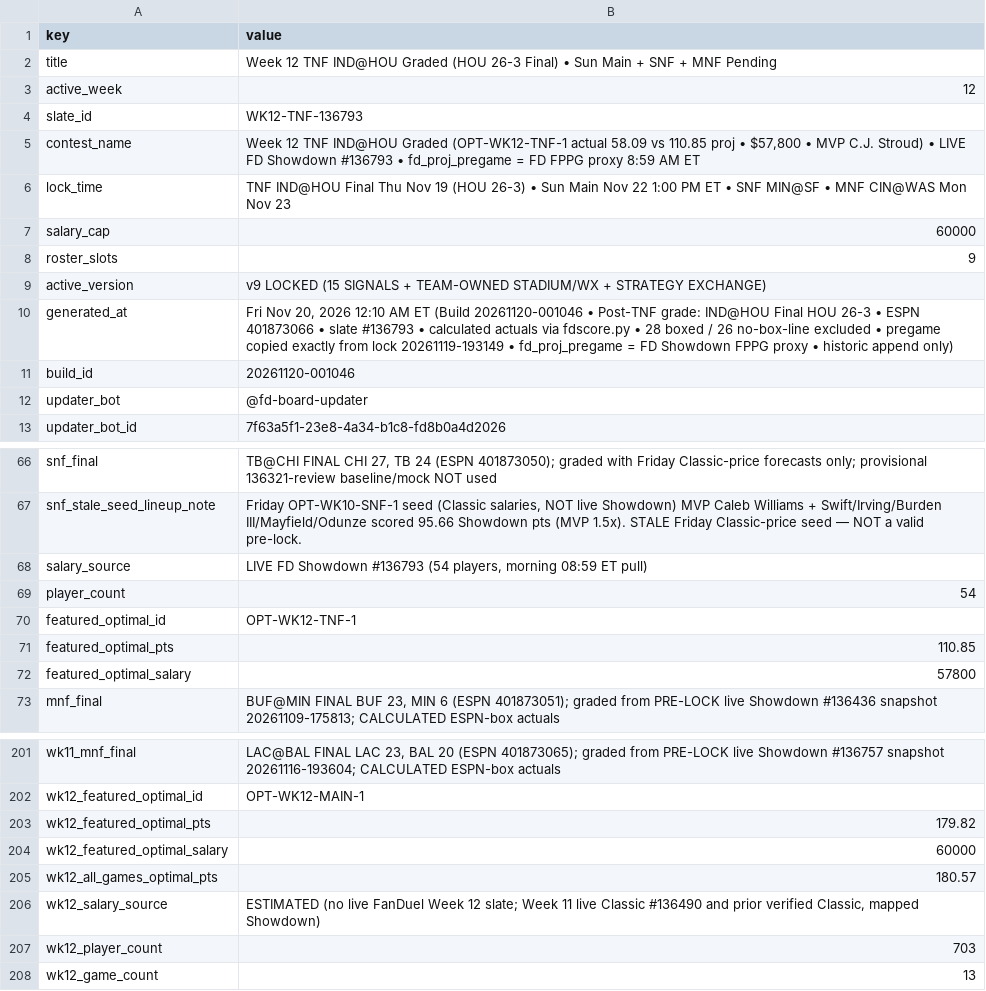
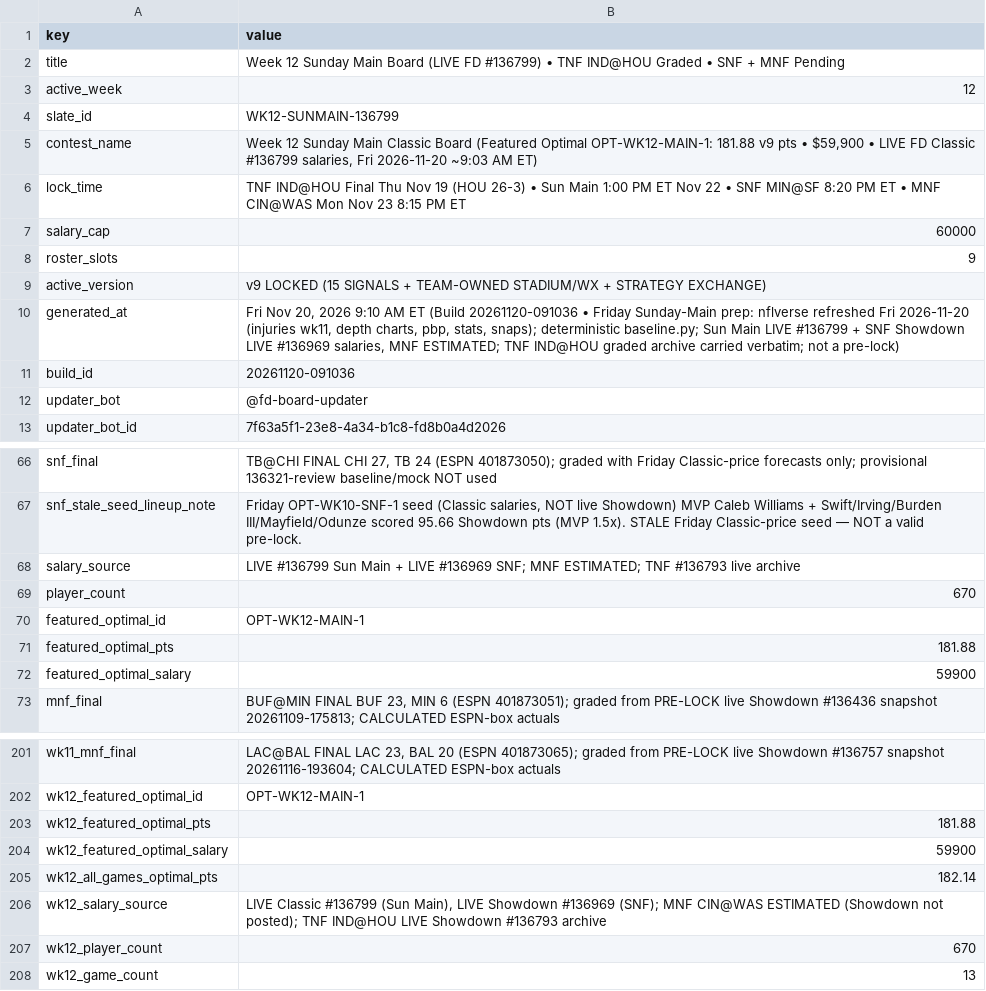
Before and after one commit to wtsarnow/fd-player-board, a CSV file: data/meta.csv, drawn as a sheet; only a part is shown, gaps mark what is left out; the diff covers the shown part only.

Commit message:
Fri Sunday Main prep: LIVE FD #136799 + SNF #136969, featured OPT-WK12-MAIN-1 (build 20261120-091036)

```diff
--- a/data/meta.csv
+++ b/data/meta.csv
@@ -1,7 +1,7 @@
 key,value
-title,Week 12 TNF IND@HOU Graded (HOU 26-3 Final) • Sun Main + SNF + MNF Pending
+title,Week 12 Sunday Main Board (LIVE FD #136799) • TNF IND@HOU Graded • SNF + MNF Pending
 active_week,12
-slate_id,WK12-TNF-136793
-contest_name,"Week 12 TNF IND@HOU Graded (OPT-WK12-TNF-1 actual 58.09 vs 110.85 proj • $57,800 • MVP C.J. Stroud) • LIVE FD Showdown #136793 • fd_proj_pregame = FD FPPG proxy 8:59 AM ET"
-lock_time,TNF IND@HOU Final Thu Nov 19 (HOU 26-3) • Sun Main Nov 22 1:00 PM ET • SNF MIN@SF • MNF CIN@WAS Mon Nov 23
+slate_id,WK12-SUNMAIN-136799
+contest_name,"Week 12 Sunday Main Classic Board (Featured Optimal OPT-WK12-MAIN-1: 181.88 v9 pts • $59,900 • LIVE FD Classic #136799 salaries, Fri 2026-11-20 ~9:03 AM ET)"
+lock_time,TNF IND@HOU Final Thu Nov 19 (HOU 26-3) • Sun Main 1:00 PM ET Nov 22 • SNF MIN@SF 8:20 PM ET • MNF CIN@WAS Mon Nov 23 8:15 PM ET
 salary_cap,60000
@@ -9,4 +9,4 @@ roster_slots,9
 active_version,v9 LOCKED (15 SIGNALS + TEAM-OWNED STADIUM/WX + STRATEGY EXCHANGE)
-generated_at,"Fri Nov 20, 2026 12:10 AM ET (Build 20261120-001046 • Post-TNF grade: IND@HOU Final HOU 26-3 • ESPN 401873066 • slate #136793 • calculated actuals via fdscore.py • 28 boxed / 26 no-box-line excluded • pregame copied exactly from lock 20261119-193149 • fd_proj_pregame = FD Showdown FPPG proxy • historic append only)"
-build_id,20261120-001046
+generated_at,"Fri Nov 20, 2026 9:10 AM ET (Build 20261120-091036 • Friday Sunday-Main prep: nflverse refreshed Fri 2026-11-20 (injuries wk11, depth charts, pbp, stats, snaps); deterministic baseline.py; Sun Main LIVE #136799 + SNF Showdown LIVE #136969 salaries, MNF ESTIMATED; TNF IND@HOU graded archive carried verbatim; not a pre-lock)"
+build_id,20261120-091036
 updater_bot,@fd-board-updater
@@ -67,7 +67,7 @@ snf_final,"TB@CHI FINAL CHI 27, TB 24 (ESPN 401873050); graded with Friday Class
 snf_stale_seed_lineup_note,"Friday OPT-WK10-SNF-1 seed (Classic salaries, NOT live Showdown) MVP Caleb Williams + Swift/Irving/Burden III/Mayfield/Odunze scored 95.66 Showdown pts (MVP 1.5x). STALE Friday Classic-price seed — NOT a valid pre-lock."
-salary_source,"LIVE FD Showdown #136793 (54 players, morning 08:59 ET pull)"
-player_count,54
-featured_optimal_id,OPT-WK12-TNF-1
-featured_optimal_pts,110.85
-featured_optimal_salary,57800
+salary_source,LIVE #136799 Sun Main + LIVE #136969 SNF; MNF ESTIMATED; TNF #136793 live archive
+player_count,670
+featured_optimal_id,OPT-WK12-MAIN-1
+featured_optimal_pts,181.88
+featured_optimal_salary,59900
 mnf_final,"BUF@MIN FINAL BUF 23, MIN 6 (ESPN 401873051); graded from PRE-LOCK live Showdown #136436 snapshot 20261109-175813; CALCULATED ESPN-box actuals"
@@ -202,7 +202,7 @@ wk11_mnf_final,"LAC@BAL FINAL LAC 23, BAL 20 (ESPN 401873065); graded from PRE-L
 wk12_featured_optimal_id,OPT-WK12-MAIN-1
-wk12_featured_optimal_pts,179.82
-wk12_featured_optimal_salary,60000
-wk12_all_games_optimal_pts,180.57
-wk12_salary_source,"ESTIMATED (no live FanDuel Week 12 slate; Week 11 live Classic #136490 and prior verified Classic, mapped Showdown)"
-wk12_player_count,703
+wk12_featured_optimal_pts,181.88
+wk12_featured_optimal_salary,59900
+wk12_all_games_optimal_pts,182.14
+wk12_salary_source,"LIVE Classic #136799 (Sun Main), LIVE Showdown #136969 (SNF); MNF CIN@WAS ESTIMATED (Showdown not posted); TNF IND@HOU LIVE Showdown #136793 archive"
+wk12_player_count,670
 wk12_game_count,13
```
Also changed, not shown: 4 edited cells elsewhere in this file, data/lineups.csv, data/optimal_lineups.csv, 1 other file.
